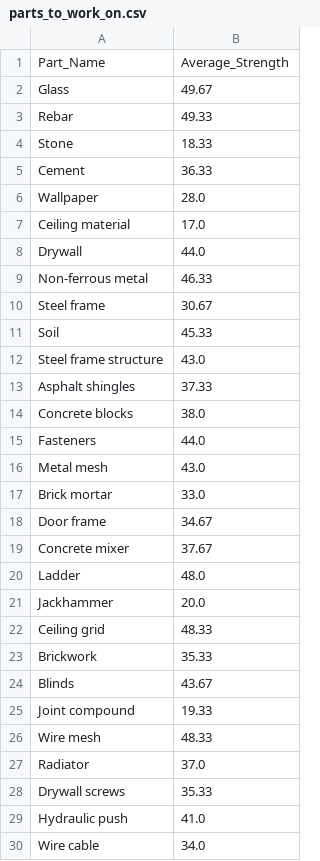
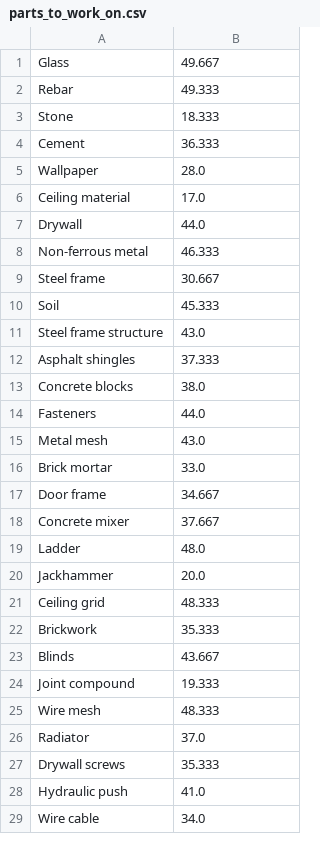
Before and after one commit to dlwleasy/sw_pilot_python, a CSV file: week01/05/parts_to_work_on.csv, drawn as a sheet; only a part is shown; the diff covers the shown part only.

```diff
--- a/week01/05/parts_to_work_on.csv
+++ b/week01/05/parts_to_work_on.csv
@@ -1,6 +1,5 @@
-Part_Name,Average_Strength
-Glass,49.67
-Rebar,49.33
-Stone,18.33
-Cement,36.33
+Glass,49.667
+Rebar,49.333
+Stone,18.333
+Cement,36.333
 Wallpaper,28.0
@@ -8,7 +7,7 @@ Ceiling material,17.0
 Drywall,44.0
-Non-ferrous metal,46.33
-Steel frame,30.67
-Soil,45.33
+Non-ferrous metal,46.333
+Steel frame,30.667
+Soil,45.333
 Steel frame structure,43.0
-Asphalt shingles,37.33
+Asphalt shingles,37.333
 Concrete blocks,38.0
@@ -17,13 +16,13 @@ Metal mesh,43.0
 Brick mortar,33.0
-Door frame,34.67
-Concrete mixer,37.67
+Door frame,34.667
+Concrete mixer,37.667
 Ladder,48.0
 Jackhammer,20.0
-Ceiling grid,48.33
-Brickwork,35.33
-Blinds,43.67
-Joint compound,19.33
-Wire mesh,48.33
+Ceiling grid,48.333
+Brickwork,35.333
+Blinds,43.667
+Joint compound,19.333
+Wire mesh,48.333
 Radiator,37.0
-Drywall screws,35.33
+Drywall screws,35.333
 Hydraulic push,41.0
```
Also changed, not shown: 14 edited cells elsewhere in this file, 6 other files.
